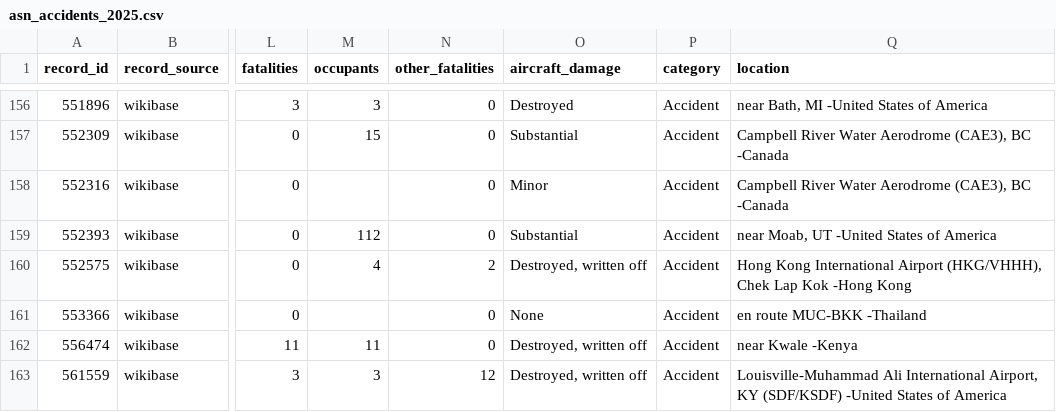
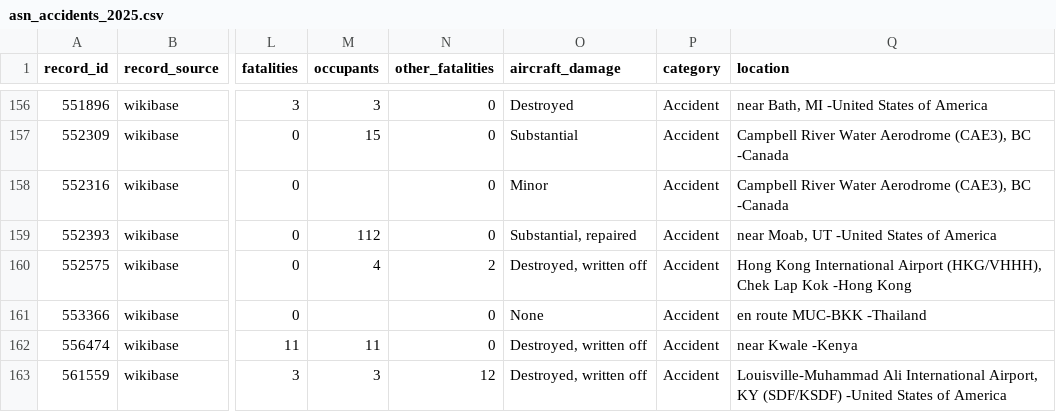
Before and after one commit to MDeanLindsay/data, a CSV file: aviation-safety/asn_accidents_2025.csv, drawn as a sheet; only a part is shown, gaps mark what is left out; the diff covers the shown part only; the diff names each change by its address in the sheet, - before the commit and + after, or states it on an @@ line.

```diff
--- a/aviation-safety/asn_accidents_2025.csv
+++ b/aviation-safety/asn_accidents_2025.csv
-O159 (aircraft_damage): Substantial
+O159 (aircraft_damage): Substantial, repaired
```
Also changed, not shown: 29 edited cells elsewhere in this file.
